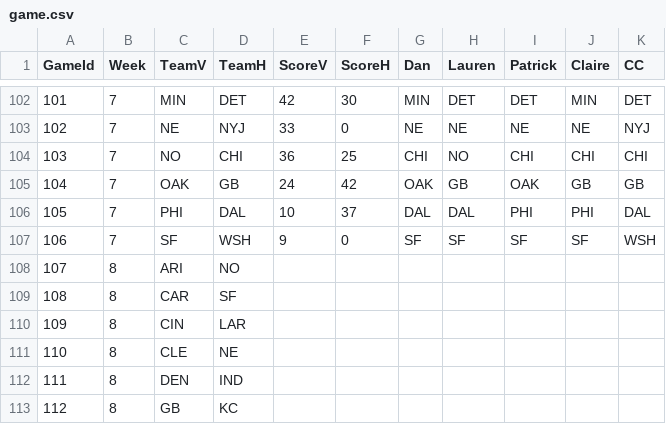
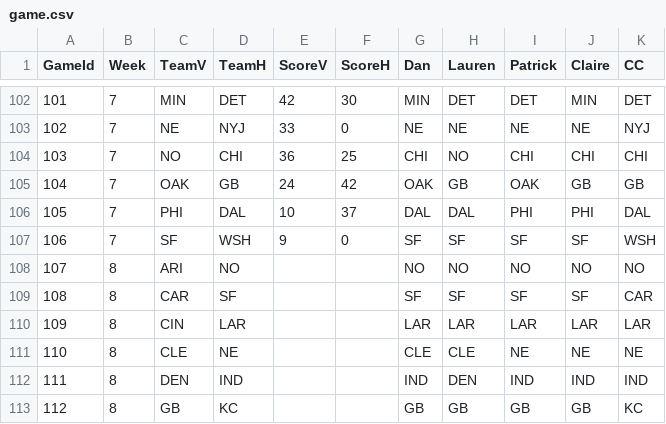
Before and after one commit to dnegrey/nflFamilyPicks, a CSV file: var/game.csv, drawn as a sheet; only a part is shown, gaps mark what is left out; the diff covers the shown part only.

Commit message:
added week 8 picks

```diff
--- a/var/game.csv
+++ b/var/game.csv
@@ -107,7 +107,7 @@ GameId,Week,TeamV,TeamH,ScoreV,ScoreH,Dan,Lauren,Patrick,Claire,CC
 106,7,SF,WSH,9,0,SF,SF,SF,SF,WSH
-107,8,ARI,NO,,,,,,,
-108,8,CAR,SF,,,,,,,
-109,8,CIN,LAR,,,,,,,
-110,8,CLE,NE,,,,,,,
-111,8,DEN,IND,,,,,,,
-112,8,GB,KC,,,,,,,
+107,8,ARI,NO,,,NO,NO,NO,NO,NO
+108,8,CAR,SF,,,SF,SF,SF,SF,CAR
+109,8,CIN,LAR,,,LAR,LAR,LAR,LAR,LAR
+110,8,CLE,NE,,,CLE,CLE,NE,NE,NE
+111,8,DEN,IND,,,IND,DEN,IND,IND,IND
+112,8,GB,KC,,,GB,GB,GB,GB,KC
```
Also changed, not shown: 47 edited cells elsewhere in this file.
